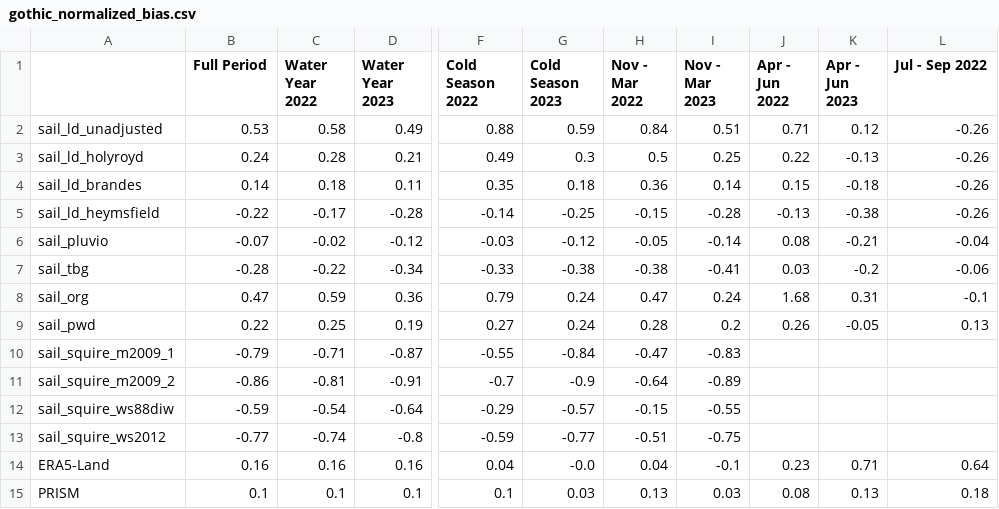
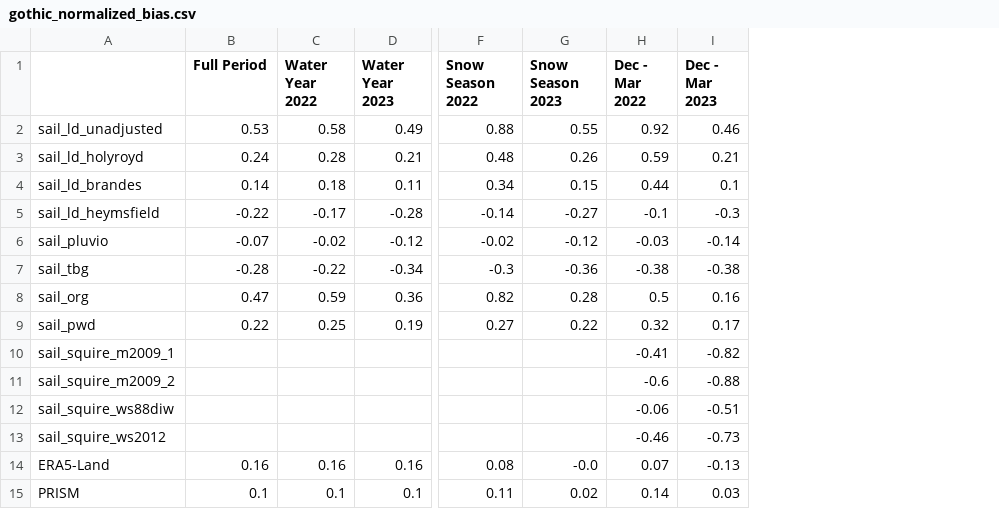
Before and after one commit to dlhogan97/S3-precipitation-rodeo, a CSV file: 04_products/tables/gothic_normalized_bias.csv, drawn as a sheet; only a part is shown, gaps mark what is left out; removed rows and columns are numbered as before the commit, all else as after; the diff covers the shown part only; the diff names each change by its address in the sheet, - before the commit and + after, or states it on an @@ line.

```diff
--- a/04_products/tables/gothic_normalized_bias.csv
+++ b/04_products/tables/gothic_normalized_bias.csv
-column G (Cold Season 2023), rows 2-15: 0.59 | 0.3 | 0.18 | -0.25 | -0.12 | -0.38 | 0.24 | 0.24 | -0.84 | -0.9 | -0.57 | -0.77 | -0.0 | 0.03
-column H (Nov - Mar 2022), rows 2-15: 0.84 | 0.5 | 0.36 | -0.15 | -0.05 | -0.38 | 0.47 | 0.28 | -0.47 | -0.64 | -0.15 | -0.51 | 0.04 | 0.13
-column I (Nov - Mar 2023), rows 2-15: 0.51 | 0.25 | 0.14 | -0.28 | -0.14 | -0.41 | 0.24 | 0.2 | -0.83 | -0.89 | -0.55 | -0.75 | -0.1 | 0.03
-column J (Apr - Jun 2022), rows 2-15: 0.71 | 0.22 | 0.15 | -0.13 | 0.08 | 0.03 | 1.68 | 0.26 |  |  |  |  | 0.23 | 0.08
-column K (Apr - Jun 2023), rows 2-15: 0.12 | -0.13 | -0.18 | -0.38 | -0.21 | -0.2 | 0.31 | -0.05 |  |  |  |  | 0.71 | 0.13
-column L (Jul - Sep 2022), rows 2-15: -0.26 | -0.26 | -0.26 | -0.26 | -0.04 | -0.06 | -0.1 | 0.13 |  |  |  |  | 0.64 | 0.18
+column G (Snow Season 2023), rows 2-15: 0.55 | 0.26 | 0.15 | -0.27 | -0.12 | -0.36 | 0.28 | 0.22 |  |  |  |  | -0.0 | 0.02
+column H (Dec - Mar 2022), rows 2-15: 0.92 | 0.59 | 0.44 | -0.1 | -0.03 | -0.38 | 0.5 | 0.32 | -0.41 | -0.6 | -0.06 | -0.46 | 0.07 | 0.14
+column I (Dec - Mar 2023), rows 2-15: 0.46 | 0.21 | 0.1 | -0.3 | -0.14 | -0.38 | 0.16 | 0.17 | -0.82 | -0.88 | -0.51 | -0.73 | -0.13 | 0.03
-F1: Cold Season 2022
+F1: Snow Season 2022
-F3 (Snow Season 2022): 0.49
+F3 (Snow Season 2022): 0.48
-F4 (Snow Season 2022): 0.35
+F4 (Snow Season 2022): 0.34
-F6 (Snow Season 2022): -0.03
+F6 (Snow Season 2022): -0.02
-F7 (Snow Season 2022): -0.33
+F7 (Snow Season 2022): -0.3
-F8 (Snow Season 2022): 0.79
+F8 (Snow Season 2022): 0.82
-B10 (Full Period): -0.79
+B10 (Full Period): (empty)
-C10 (Water Year 2022): -0.71
+C10 (Water Year 2022): (empty)
-D10 (Water Year 2023): -0.87
+D10 (Water Year 2023): (empty)
-F10 (Snow Season 2022): -0.55
+F10 (Snow Season 2022): (empty)
-B11 (Full Period): -0.86
+B11 (Full Period): (empty)
-C11 (Water Year 2022): -0.81
+C11 (Water Year 2022): (empty)
-D11 (Water Year 2023): -0.91
+D11 (Water Year 2023): (empty)
-F11 (Snow Season 2022): -0.7
+F11 (Snow Season 2022): (empty)
-B12 (Full Period): -0.59
+B12 (Full Period): (empty)
-C12 (Water Year 2022): -0.54
+C12 (Water Year 2022): (empty)
-D12 (Water Year 2023): -0.64
+D12 (Water Year 2023): (empty)
-F12 (Snow Season 2022): -0.29
+F12 (Snow Season 2022): (empty)
-B13 (Full Period): -0.77
+B13 (Full Period): (empty)
-C13 (Water Year 2022): -0.74
+C13 (Water Year 2022): (empty)
-D13 (Water Year 2023): -0.8
+D13 (Water Year 2023): (empty)
-F13 (Snow Season 2022): -0.59
+F13 (Snow Season 2022): (empty)
-F14 (Snow Season 2022): 0.04
+F14 (Snow Season 2022): 0.08
-F15 (Snow Season 2022): 0.1
+F15 (Snow Season 2022): 0.11
```
Also changed, not shown: 1 edited cell elsewhere in this file, 04_products/tables/gothic_fractional_biases.csv, 04_products/tables/kettle_ponds_fractional_biases.csv, 12 other files.
